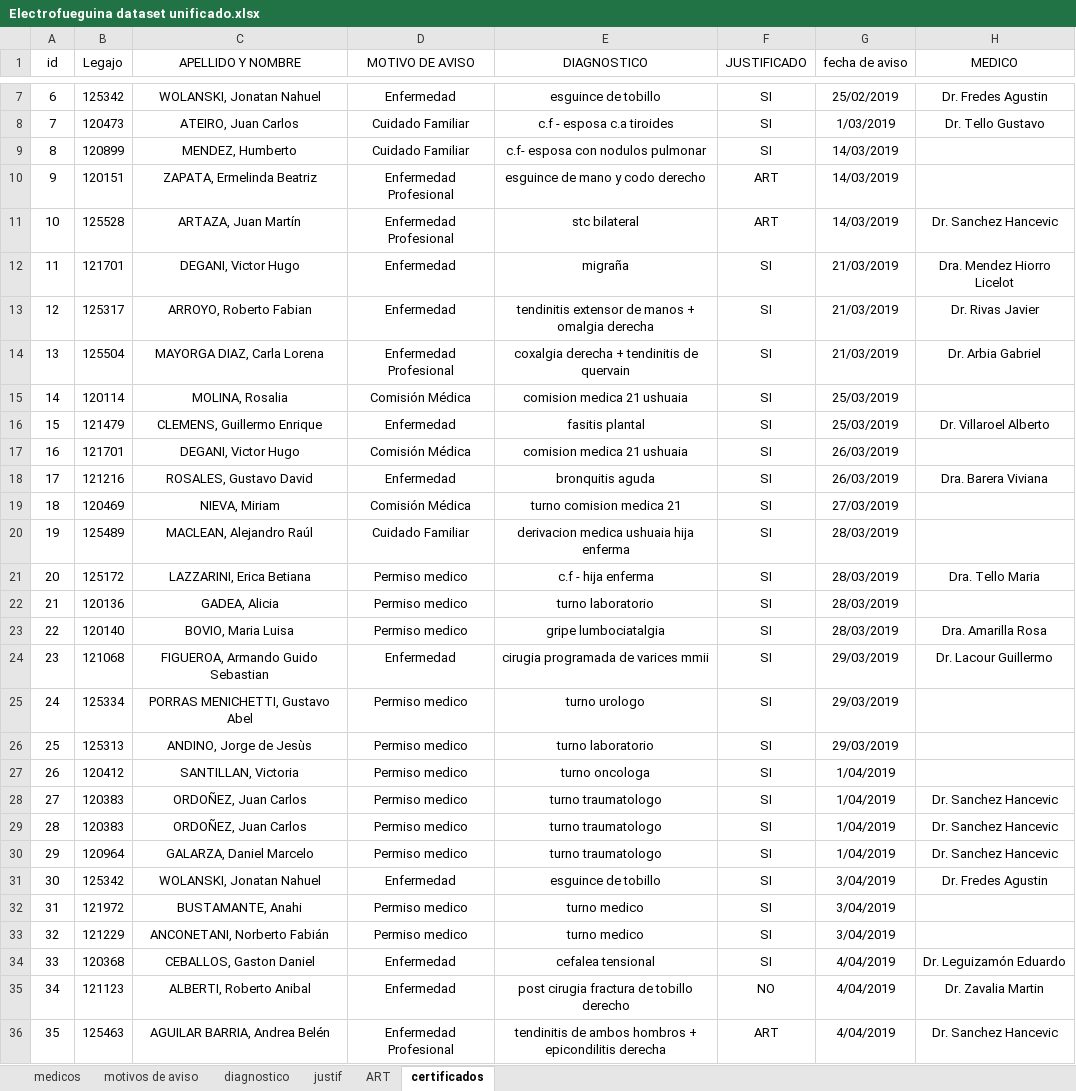
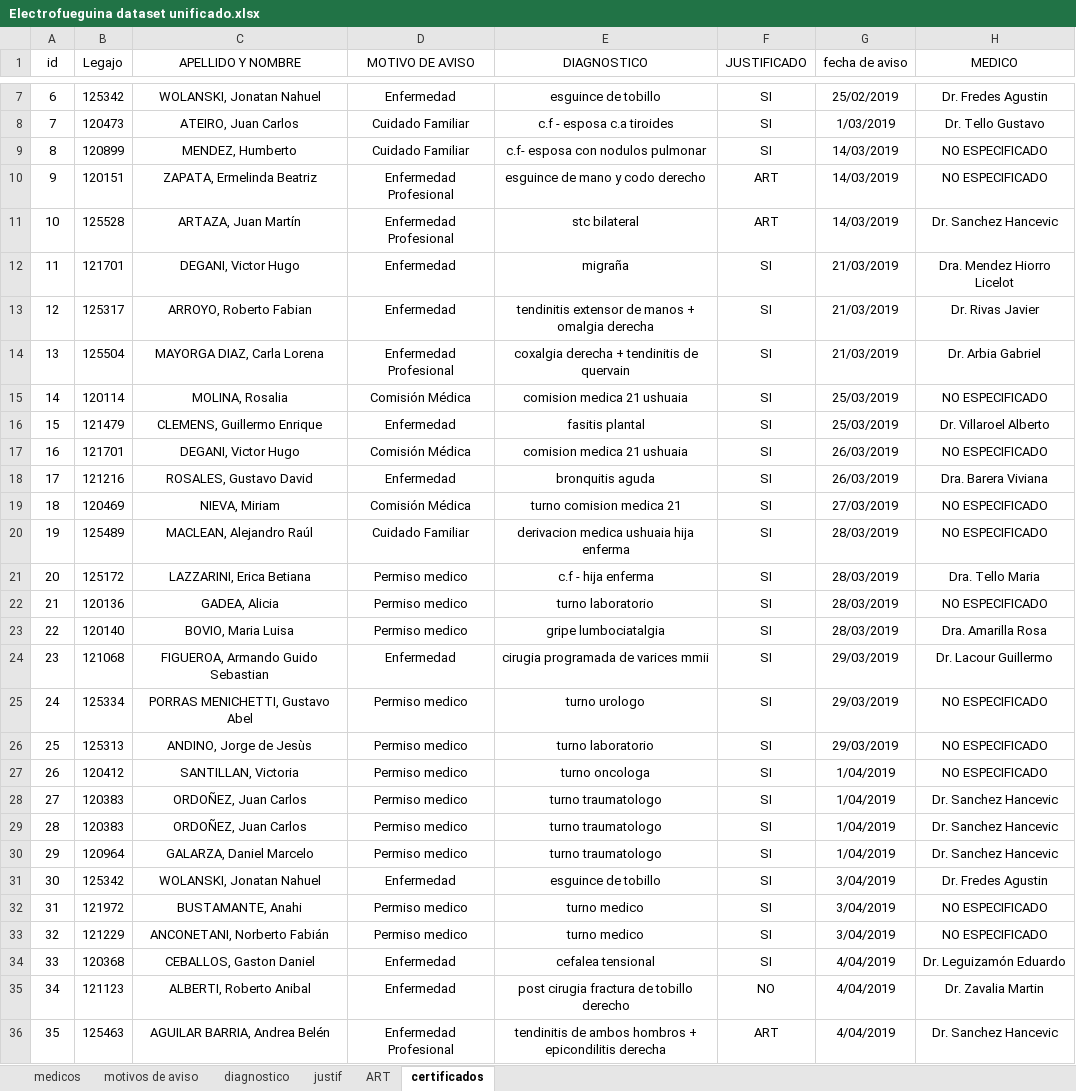
Before and after one commit to villafaind/Equipo-PP1-Electrofueguina-2C-2024, an Excel workbook: Data Set/Electrofueguina dataset unificado.xlsx, sheet certificados, drawn as a sheet; only a part is shown, gaps mark what is left out; values as stored, in another font and other column widths than the file's, no borders; charts and pictures not drawn; the diff covers the shown part only; the diff names each change by its address in the sheet, - before the commit and + after, or states it on an @@ line.

```diff
--- a/Data Set/Electrofueguina dataset unificado.xlsx (sheet certificados)
+++ b/Data Set/Electrofueguina dataset unificado.xlsx (sheet certificados)
-H9:H10 (MEDICO): (empty)
+H9:H10 (MEDICO): NO ESPECIFICADO
-H15 (MEDICO): (empty)
+H15 (MEDICO): NO ESPECIFICADO
-H17 (MEDICO): (empty)
+H17 (MEDICO): NO ESPECIFICADO
-H19:H20 (MEDICO): (empty)
+H19:H20 (MEDICO): NO ESPECIFICADO
-H22 (MEDICO): (empty)
+H22 (MEDICO): NO ESPECIFICADO
-H25:H27 (MEDICO): (empty)
+H25:H27 (MEDICO): NO ESPECIFICADO
-H32:H33 (MEDICO): (empty)
+H32:H33 (MEDICO): NO ESPECIFICADO
```
Also changed, not shown: 1367 edited cells elsewhere in this sheet, sheet medicos, 1 other file.
